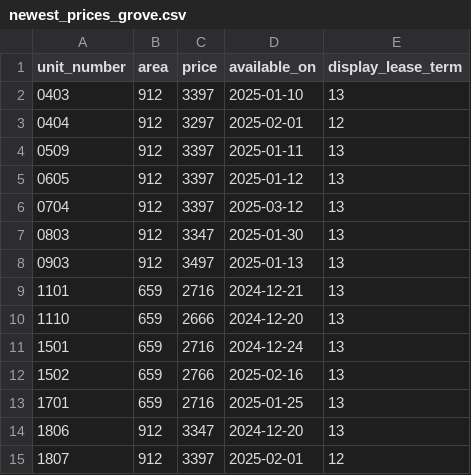
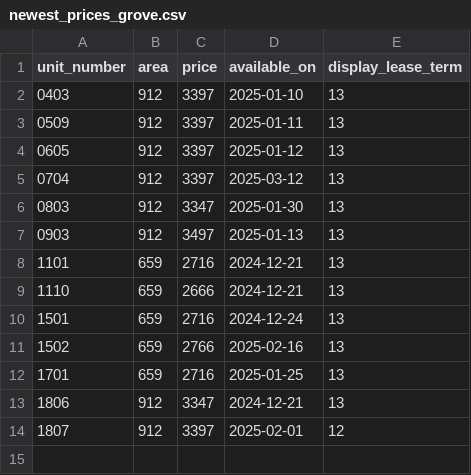
Before and after one commit to hellomikelo/apt-price-tracker, a CSV file: newest_prices_grove.csv, drawn as a sheet.

```diff
--- a/newest_prices_grove.csv
+++ b/newest_prices_grove.csv
@@ -2,3 +2,2 @@ unit_number,area,price,available_on,display_lease_term
 0403,912,3397,2025-01-10,13
-0404,912,3297,2025-02-01,12
 0509,912,3397,2025-01-11,13
@@ -9,3 +8,3 @@ unit_number,area,price,available_on,display_lease_term
 1101,659,2716,2024-12-21,13
-1110,659,2666,2024-12-20,13
+1110,659,2666,2024-12-21,13
 1501,659,2716,2024-12-24,13
@@ -13,3 +12,3 @@ unit_number,area,price,available_on,display_lease_term
 1701,659,2716,2025-01-25,13
-1806,912,3347,2024-12-20,13
+1806,912,3347,2024-12-21,13
 1807,912,3397,2025-02-01,12
```
